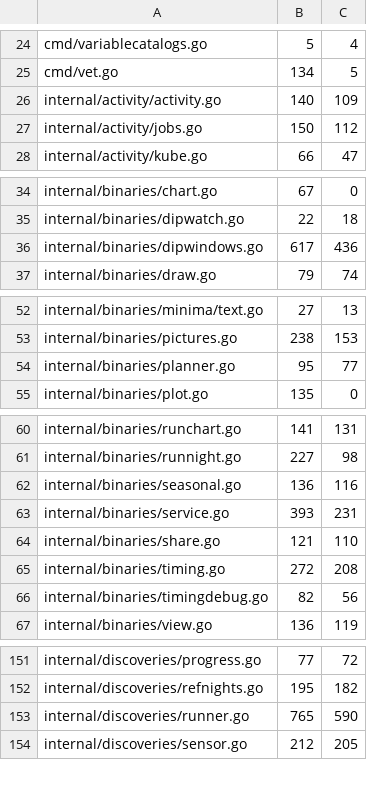
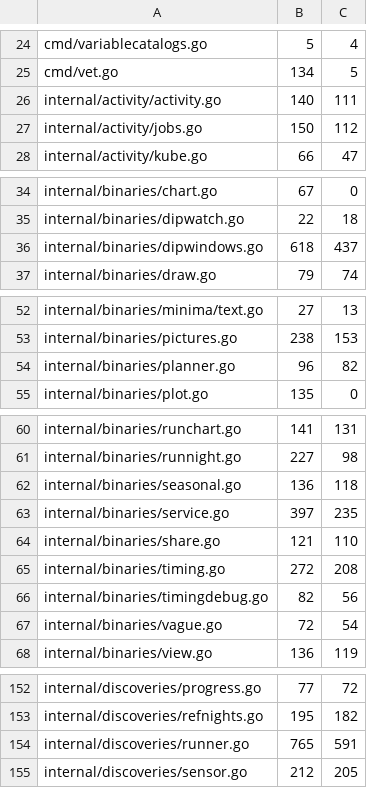
Before and after one commit to USA-RedDragon/astro-stacker, a TSV file: .github/coverage-baseline.tsv, drawn as a sheet; only a part is shown, gaps mark what is left out; the diff covers the shown part only.

```diff
--- a/.github/coverage-baseline.tsv
+++ b/.github/coverage-baseline.tsv
@@ -25,3 +25,3 @@ cmd/variablecatalogs.go	5	4
 cmd/vet.go	134	5
-internal/activity/activity.go	140	109
+internal/activity/activity.go	140	111
 internal/activity/jobs.go	150	112
@@ -35,3 +35,3 @@ internal/binaries/chart.go	67	0
 internal/binaries/dipwatch.go	22	18
-internal/binaries/dipwindows.go	617	436
+internal/binaries/dipwindows.go	618	437
 internal/binaries/draw.go	79	74
@@ -53,3 +53,3 @@ internal/binaries/minima/text.go	27	13
 internal/binaries/pictures.go	238	153
-internal/binaries/planner.go	95	77
+internal/binaries/planner.go	96	82
 internal/binaries/plot.go	135	0
@@ -61,4 +61,4 @@ internal/binaries/runchart.go	141	131
 internal/binaries/runnight.go	227	98
-internal/binaries/seasonal.go	136	116
-internal/binaries/service.go	393	231
+internal/binaries/seasonal.go	136	118
+internal/binaries/service.go	397	235
 internal/binaries/share.go	121	110
@@ -66,2 +66,3 @@ internal/binaries/timing.go	272	208
 internal/binaries/timingdebug.go	82	56
+internal/binaries/vague.go	72	54
 internal/binaries/view.go	136	119
@@ -152,3 +153,3 @@ internal/discoveries/progress.go	77	72
 internal/discoveries/refnights.go	195	182
-internal/discoveries/runner.go	765	590
+internal/discoveries/runner.go	765	591
 internal/discoveries/sensor.go	212	205
```
Also changed, not shown: 3 edited cells elsewhere in this file, 1 other file.
